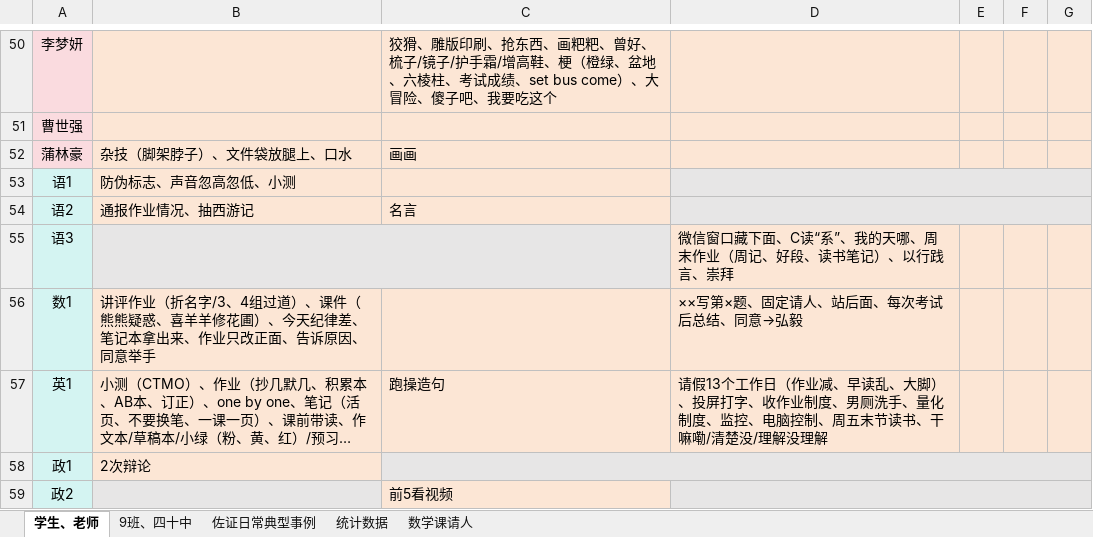
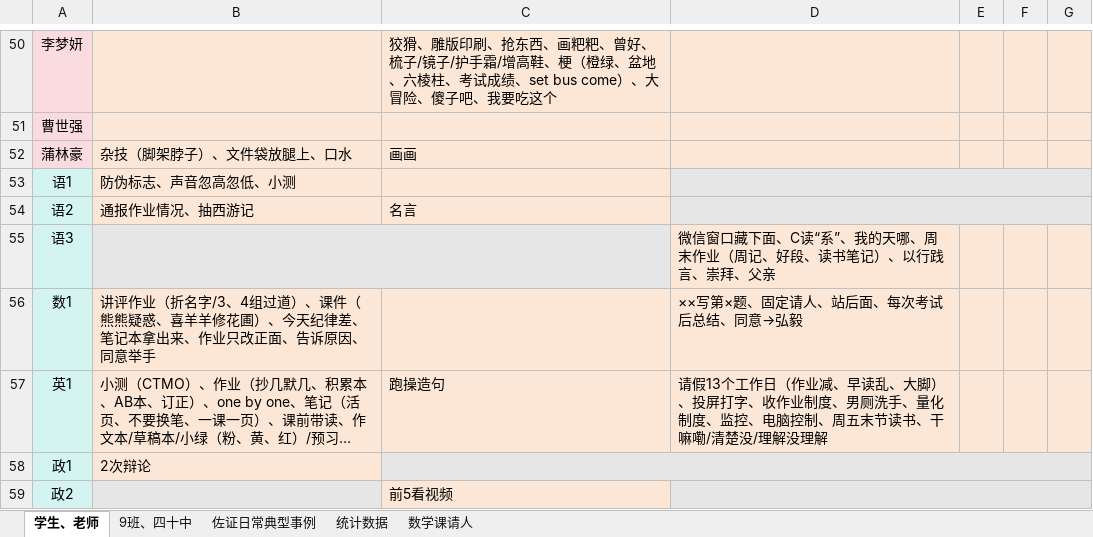
Before and after one commit to dsywy1698/dsywy1698.github.io, an Excel workbook: c/9班资料（关键词）.xlsx, sheet 学生、老师, drawn as a sheet; only a part is shown, gaps mark what is left out; long unchanged cells end in …; values as stored, in another font and other column widths than the file's, no borders; conditional formats not drawn; the diff names each change by its address in the sheet, - before the commit and + after, or states it on an @@ line.

```diff
--- a/c/9班资料（关键词）.xlsx (sheet 学生、老师)
+++ b/c/9班资料（关键词）.xlsx (sheet 学生、老师)
-D55: 微信窗口藏下面、C读“系”、我的天哪、周末作业（周记、好段、读书笔记）、以行践言、崇拜
+D55: 微信窗口藏下面、C读“系”、我的天哪、周末作业（周记、好段、读书笔记）、以行践言、崇拜、父亲
```
Also changed, not shown: 2 other files.
